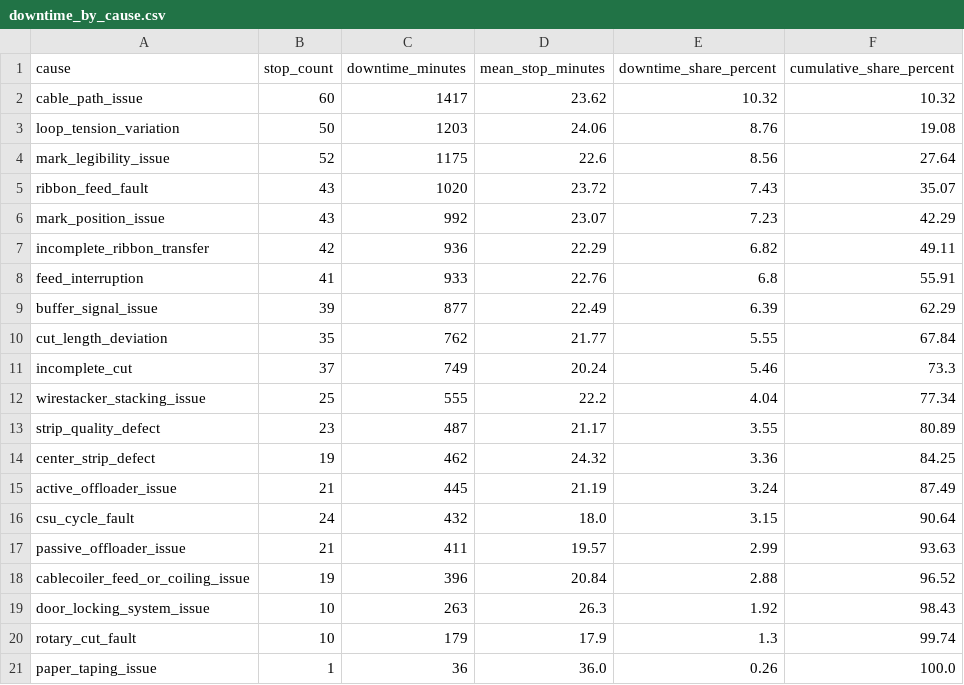
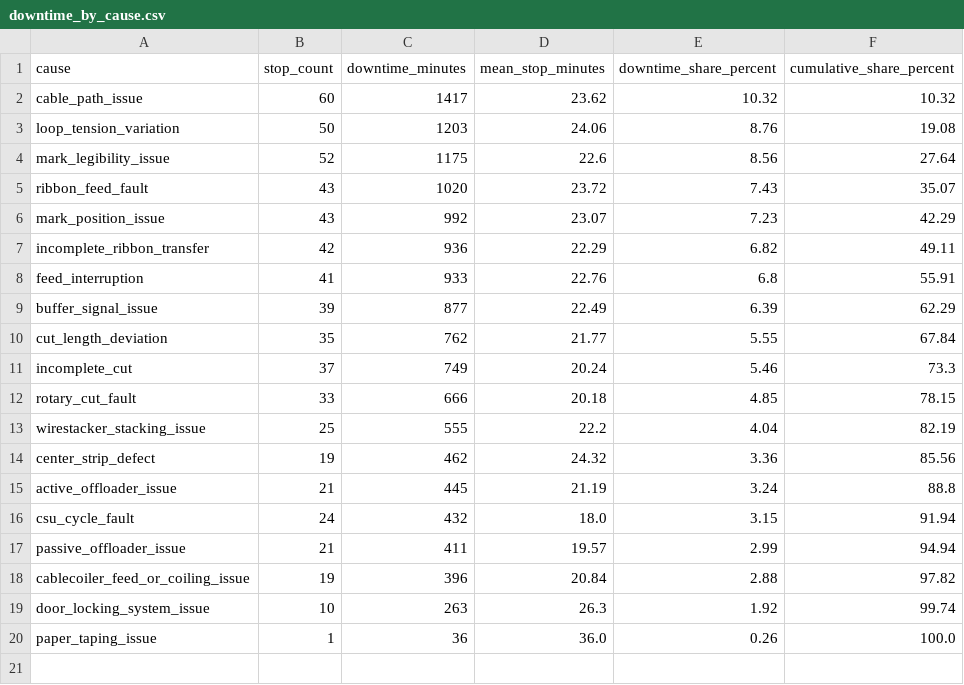
Before and after one commit to resisabanta/cable-cutting-setup-downtime-analysis, a CSV file: reports/downtime_by_cause.csv, drawn as a sheet.

```diff
--- a/reports/downtime_by_cause.csv
+++ b/reports/downtime_by_cause.csv
@@ -11,11 +11,10 @@ cut_length_deviation,35,762,21.77,5.55,67.84
 incomplete_cut,37,749,20.24,5.46,73.3
-wirestacker_stacking_issue,25,555,22.2,4.04,77.34
-strip_quality_defect,23,487,21.17,3.55,80.89
-center_strip_defect,19,462,24.32,3.36,84.25
-active_offloader_issue,21,445,21.19,3.24,87.49
-csu_cycle_fault,24,432,18.0,3.15,90.64
-passive_offloader_issue,21,411,19.57,2.99,93.63
-cablecoiler_feed_or_coiling_issue,19,396,20.84,2.88,96.52
-door_locking_system_issue,10,263,26.3,1.92,98.43
-rotary_cut_fault,10,179,17.9,1.3,99.74
+rotary_cut_fault,33,666,20.18,4.85,78.15
+wirestacker_stacking_issue,25,555,22.2,4.04,82.19
+center_strip_defect,19,462,24.32,3.36,85.56
+active_offloader_issue,21,445,21.19,3.24,88.8
+csu_cycle_fault,24,432,18.0,3.15,91.94
+passive_offloader_issue,21,411,19.57,2.99,94.94
+cablecoiler_feed_or_coiling_issue,19,396,20.84,2.88,97.82
+door_locking_system_issue,10,263,26.3,1.92,99.74
 paper_taping_issue,1,36,36.0,0.26,100.0
```
Also changed, not shown: data/event_rules.csv, data/machine_configurations.csv, 3 other files.
